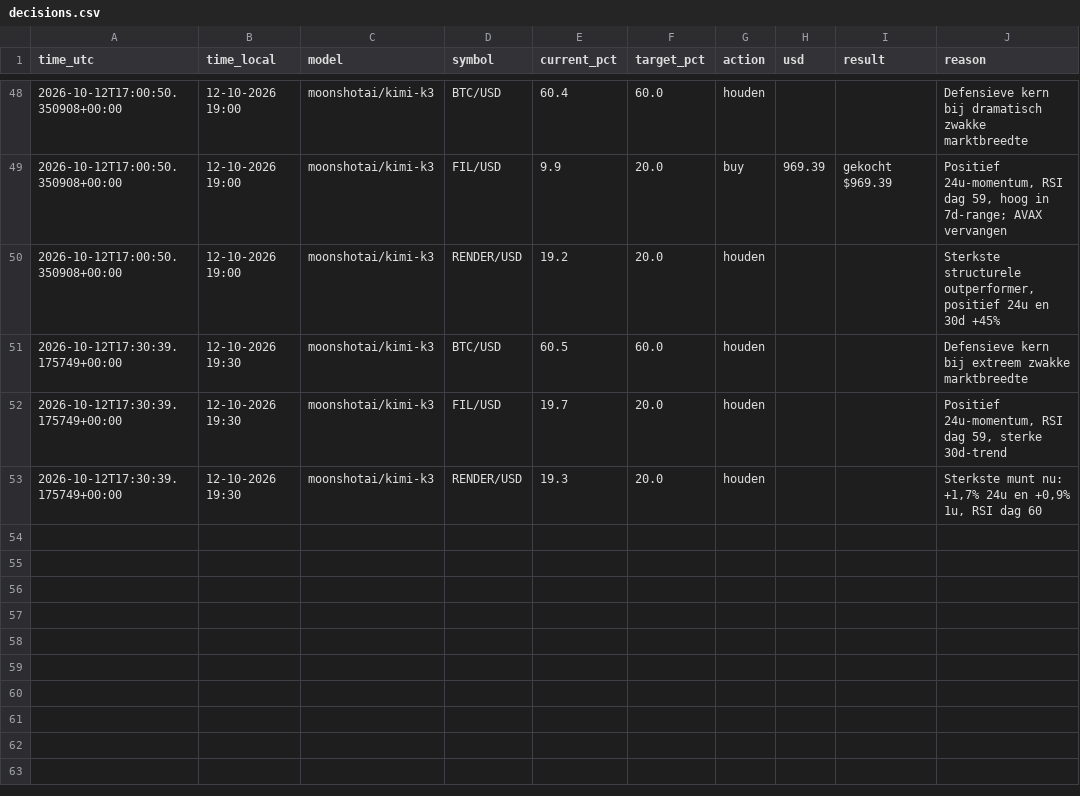
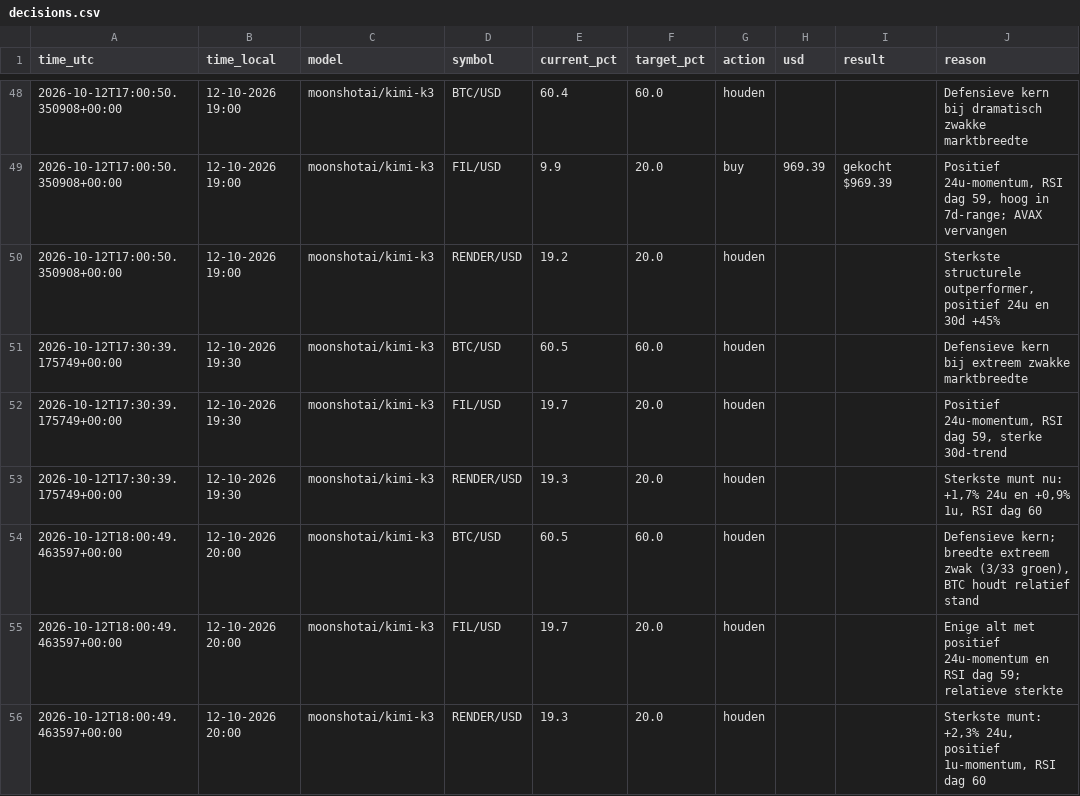
Before and after one commit to robinstar06-cpu/ai-trader, a CSV file: data/decisions.csv, drawn as a sheet; only a part is shown, gaps mark what is left out.

```diff
--- a/data/decisions.csv
+++ b/data/decisions.csv
@@ -53 +53,4 @@ time_utc,time_local,model,symbol,current_pct,target_pct,action,usd,result,reason
 2026-10-12T17:30:39.175749+00:00,12-10-2026 19:30,moonshotai/kimi-k3,RENDER/USD,19.3,20.0,houden,,,"Sterkste munt nu: +1,7% 24u en +0,9% 1u, RSI dag 60"
+2026-10-12T18:00:49.463597+00:00,12-10-2026 20:00,moonshotai/kimi-k3,BTC/USD,60.5,60.0,houden,,,"Defensieve kern; breedte extreem zwak (3/33 groen), BTC houdt relatief stand"
+2026-10-12T18:00:49.463597+00:00,12-10-2026 20:00,moonshotai/kimi-k3,FIL/USD,19.7,20.0,houden,,,Enige alt met positief 24u-momentum en RSI dag 59; relatieve sterkte
+2026-10-12T18:00:49.463597+00:00,12-10-2026 20:00,moonshotai/kimi-k3,RENDER/USD,19.3,20.0,houden,,,"Sterkste munt: +2,3% 24u, positief 1u-momentum, RSI dag 60"
```
Also changed, not shown: data/equity.csv, 2 other files.
